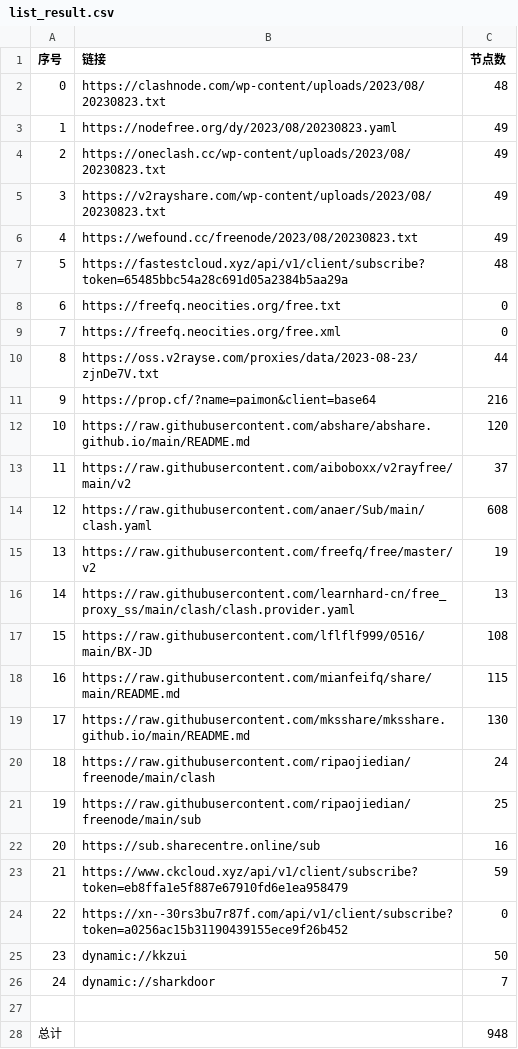
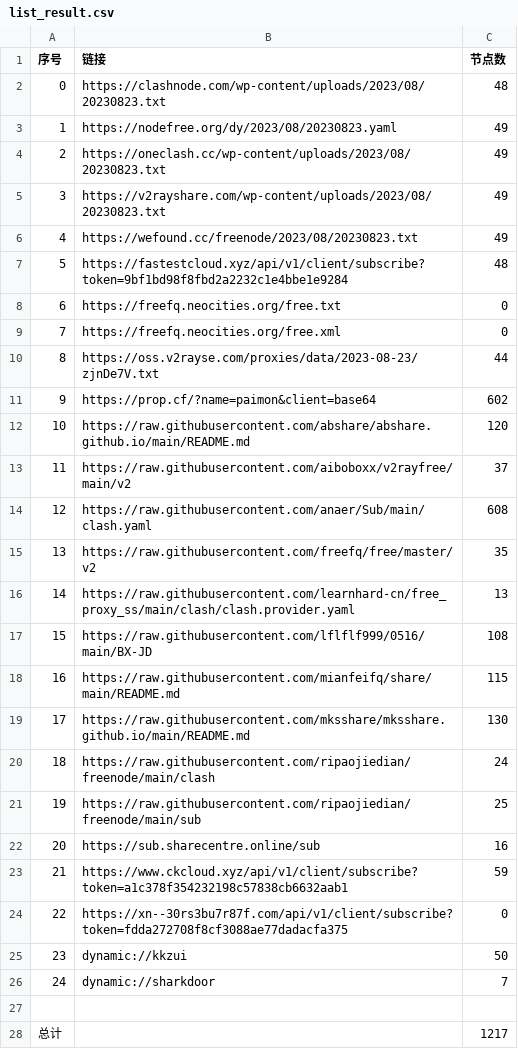
Before and after one commit to chxxyz2004/NoMoreWalls, a CSV file: list_result.csv, drawn as a sheet.

```diff
--- a/list_result.csv
+++ b/list_result.csv
@@ -6,3 +6,3 @@
 4,https://wefound.cc/freenode/2023/08/20230823.txt,49
-5,https://fastestcloud.xyz/api/v1/client/subscribe?token=65485bbc54a28c691d05a2384b5aa29a,48
+5,https://fastestcloud.xyz/api/v1/client/subscribe?token=9bf1bd98f8fbd2a2232c1e4bbe1e9284,48
 6,https://freefq.neocities.org/free.txt,0
@@ -10,3 +10,3 @@
 8,https://oss.v2rayse.com/proxies/data/2023-08-23/zjnDe7V.txt,44
-9,https://prop.cf/?name=paimon&client=base64,216
+9,https://prop.cf/?name=paimon&client=base64,602
 10,https://raw.githubusercontent.com/abshare/abshare.github.io/main/README.md,120
@@ -14,3 +14,3 @@
 12,https://raw.githubusercontent.com/anaer/Sub/main/clash.yaml,608
-13,https://raw.githubusercontent.com/freefq/free/master/v2,19
+13,https://raw.githubusercontent.com/freefq/free/master/v2,35
 14,https://raw.githubusercontent.com/learnhard-cn/free_proxy_ss/main/clash/clash.provider.yaml,13
@@ -22,4 +22,4 @@
 20,https://sub.sharecentre.online/sub,16
-21,https://www.ckcloud.xyz/api/v1/client/subscribe?token=eb8ffa1e5f887e67910fd6e1ea958479,59
-22,https://xn--30rs3bu7r87f.com/api/v1/client/subscribe?token=a0256ac15b31190439155ece9f26b452,0
+21,https://www.ckcloud.xyz/api/v1/client/subscribe?token=a1c378f354232198c57838cb6632aab1,59
+22,https://xn--30rs3bu7r87f.com/api/v1/client/subscribe?token=fdda272708f8cf3088ae77dadacfa375,0
 23,dynamic://kkzui,50
@@ -27,2 +27,2 @@
 
-总计,,948
+总计,,1217
```
Also changed, not shown: 5 other files.
